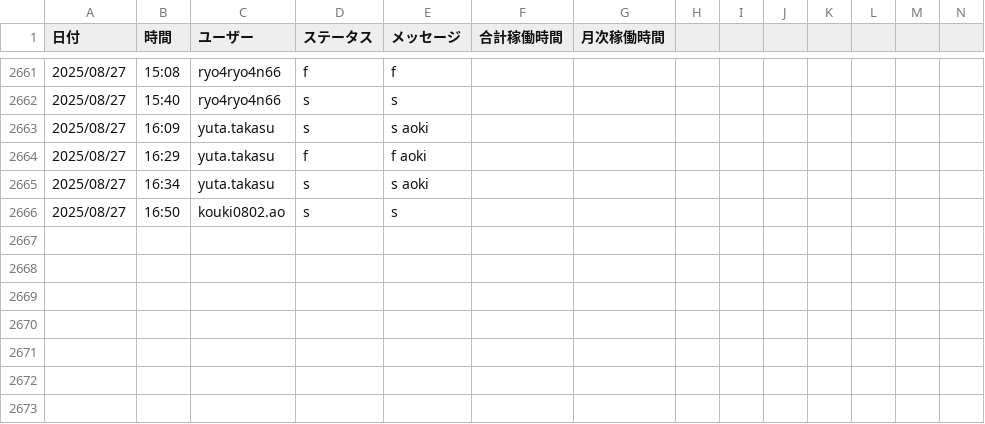
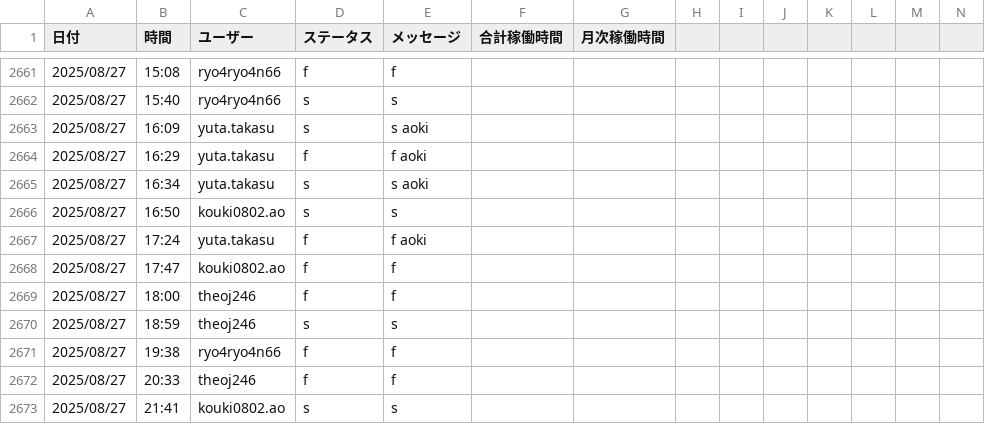
Before and after one commit to kou180522/kintai, a CSV file: data/attendance_data.csv, drawn as a sheet; only a part is shown, gaps mark what is left out; rows hold the shown columns only; the diff names each change by its address in the sheet, - before the commit and + after, or states it on an @@ line.

```diff
--- a/data/attendance_data.csv
+++ b/data/attendance_data.csv
+row 2667: 2025/08/27 | 17:24 | yuta.takasu | f | f aoki
+row 2668: 2025/08/27 | 17:47 | kouki0802.ao | f | f
+row 2669: 2025/08/27 | 18:00 | theoj246 | f | f
+row 2670: 2025/08/27 | 18:59 | theoj246 | s | s
+row 2671: 2025/08/27 | 19:38 | ryo4ryo4n66 | f | f
+row 2672: 2025/08/27 | 20:33 | theoj246 | f | f
+row 2673: 2025/08/27 | 21:41 | kouki0802.ao | s | s
```
Also changed, not shown: 5 other files.
